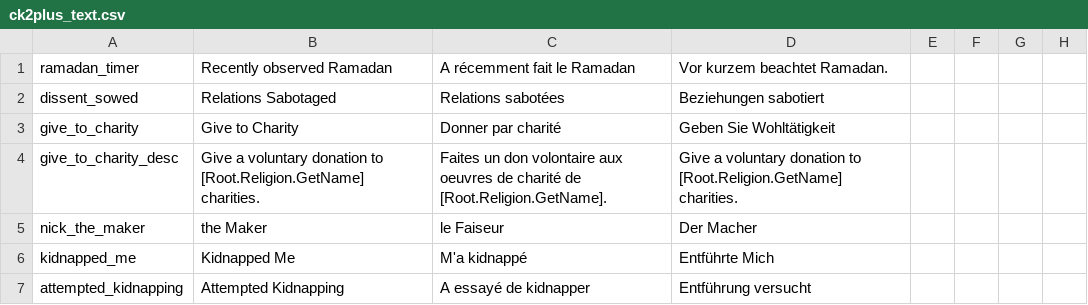
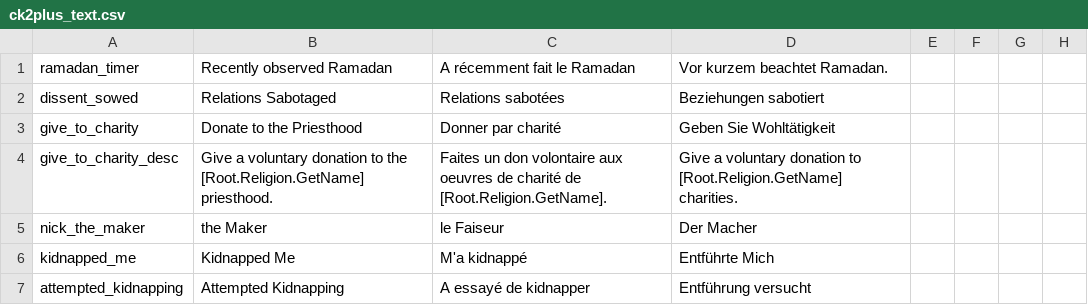
Before and after one commit to fishface60/lux-invicta, a CSV file: localisation/ck2plus_text.csv, drawn as a sheet; only a part is shown; the diff names each change by its address in the sheet, - before the commit and + after, or states it on an @@ line.

```diff
--- a/localisation/ck2plus_text.csv
+++ b/localisation/ck2plus_text.csv
-B3: Give to Charity
+B3: Donate to the Priesthood
-B4: …donation to [Root.Religion.GetName] charities.
+B4: …donation to the [Root.Religion.GetName] priesthood.
```
Also changed, not shown: 3 other files.
